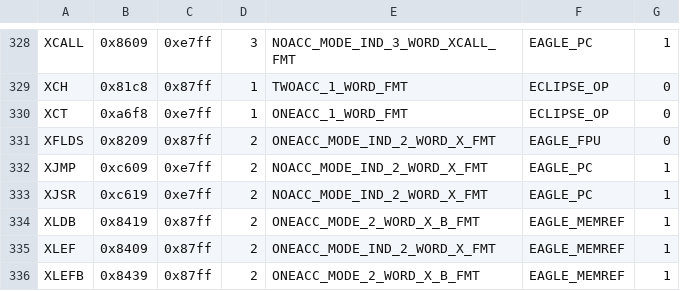
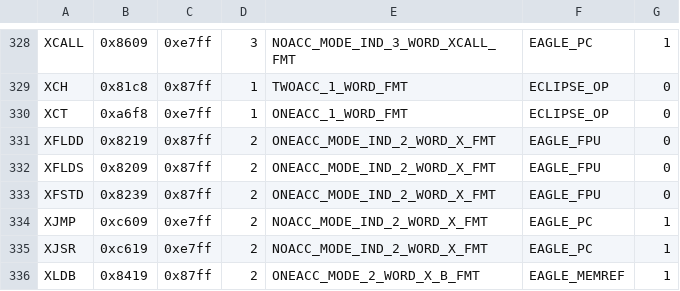
Before and after one commit to SMerrony/dgemug, a CSV file: cmd/dginstr/dginstrs.csv, drawn as a sheet; only a part is shown, gaps mark what is left out; the shorter side is filled out with more unchanged rows.

Commit message:
Implement XFLDD & XFSTD

```diff
--- a/cmd/dginstr/dginstrs.csv
+++ b/cmd/dginstr/dginstrs.csv
@@ -330,3 +330,5 @@ XCH,0x81c8,0x87ff,1,TWOACC_1_WORD_FMT,ECLIPSE_OP,0
 XCT,0xa6f8,0xe7ff,1,ONEACC_1_WORD_FMT,ECLIPSE_OP,0
+XFLDD,0x8219,0x87ff,2,ONEACC_MODE_IND_2_WORD_X_FMT,EAGLE_FPU,0
 XFLDS,0x8209,0x87ff,2,ONEACC_MODE_IND_2_WORD_X_FMT,EAGLE_FPU,0
+XFSTD,0x8239,0x87ff,2,ONEACC_MODE_IND_2_WORD_X_FMT,EAGLE_FPU,0
 XJMP,0xc609,0xe7ff,2,NOACC_MODE_IND_2_WORD_X_FMT,EAGLE_PC,1
```
Also changed, not shown: 3 other files.
